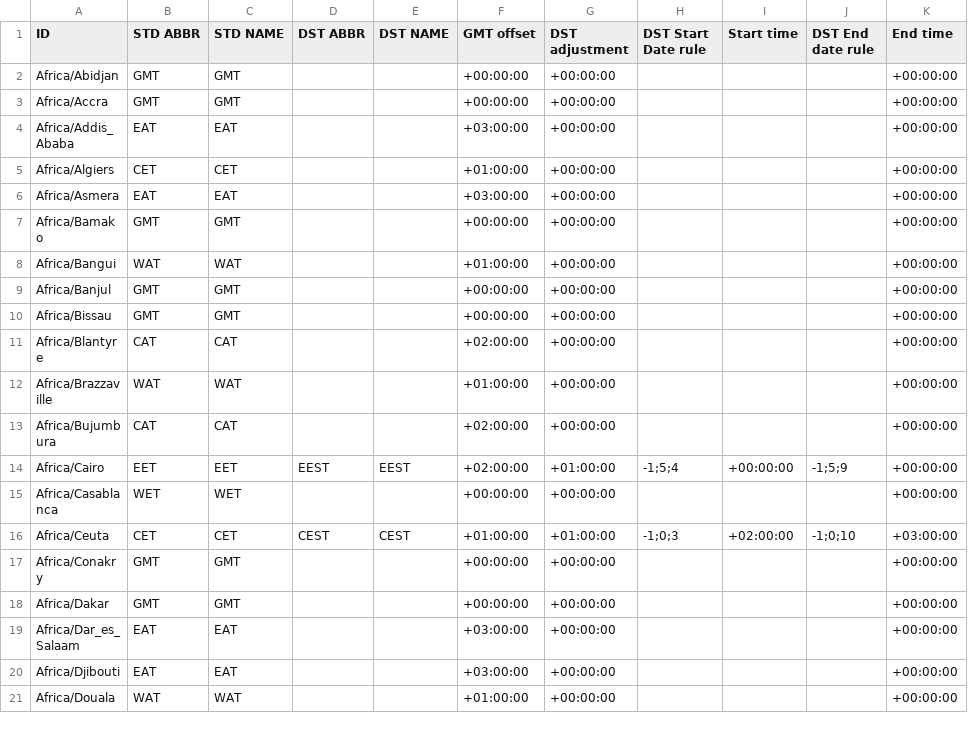
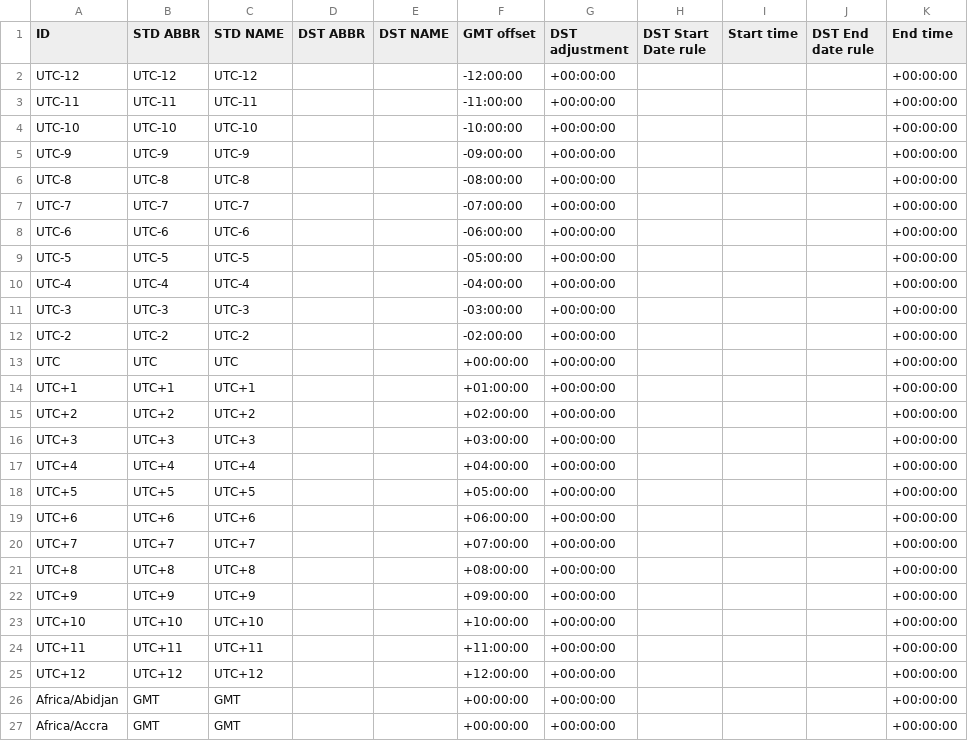
Before and after one commit to SP8EBC/ParaGADACZ, a CSV file: doc/date_time_zonespec.csv, drawn as a sheet; only a part is shown; the shorter side is filled out with more unchanged rows; the diff names each change by its address in the sheet, - before the commit and + after, or states it on an @@ line.

Commit message:
Parsing email date & time and converting that crap to UTC epoch timestamp finally works

```diff
--- a/doc/date_time_zonespec.csv
+++ b/doc/date_time_zonespec.csv
+row 2: UTC-12 | UTC-12 | UTC-12 |  |  | -12:00:00 | +00:00:00 |  |  |  | +00:00:00
+row 3: UTC-11 | UTC-11 | UTC-11 |  |  | -11:00:00 | +00:00:00 |  |  |  | +00:00:00
+row 4: UTC-10 | UTC-10 | UTC-10 |  |  | -10:00:00 | +00:00:00 |  |  |  | +00:00:00
+row 5: UTC-9 | UTC-9 | UTC-9 |  |  | -09:00:00 | +00:00:00 |  |  |  | +00:00:00
+row 6: UTC-8 | UTC-8 | UTC-8 |  |  | -08:00:00 | +00:00:00 |  |  |  | +00:00:00
+row 7: UTC-7 | UTC-7 | UTC-7 |  |  | -07:00:00 | +00:00:00 |  |  |  | +00:00:00
+row 8: UTC-6 | UTC-6 | UTC-6 |  |  | -06:00:00 | +00:00:00 |  |  |  | +00:00:00
+row 9: UTC-5 | UTC-5 | UTC-5 |  |  | -05:00:00 | +00:00:00 |  |  |  | +00:00:00
+row 10: UTC-4 | UTC-4 | UTC-4 |  |  | -04:00:00 | +00:00:00 |  |  |  | +00:00:00
+row 11: UTC-3 | UTC-3 | UTC-3 |  |  | -03:00:00 | +00:00:00 |  |  |  | +00:00:00
+row 12: UTC-2 | UTC-2 | UTC-2 |  |  | -02:00:00 | +00:00:00 |  |  |  | +00:00:00
+row 13: UTC | UTC | UTC |  |  | +00:00:00 | +00:00:00 |  |  |  | +00:00:00
+row 14: UTC+1 | UTC+1 | UTC+1 |  |  | +01:00:00 | +00:00:00 |  |  |  | +00:00:00
+row 15: UTC+2 | UTC+2 | UTC+2 |  |  | +02:00:00 | +00:00:00 |  |  |  | +00:00:00
+row 16: UTC+3 | UTC+3 | UTC+3 |  |  | +03:00:00 | +00:00:00 |  |  |  | +00:00:00
+row 17: UTC+4 | UTC+4 | UTC+4 |  |  | +04:00:00 | +00:00:00 |  |  |  | +00:00:00
+row 18: UTC+5 | UTC+5 | UTC+5 |  |  | +05:00:00 | +00:00:00 |  |  |  | +00:00:00
+row 19: UTC+6 | UTC+6 | UTC+6 |  |  | +06:00:00 | +00:00:00 |  |  |  | +00:00:00
+row 20: UTC+7 | UTC+7 | UTC+7 |  |  | +07:00:00 | +00:00:00 |  |  |  | +00:00:00
+row 21: UTC+8 | UTC+8 | UTC+8 |  |  | +08:00:00 | +00:00:00 |  |  |  | +00:00:00
+row 22: UTC+9 | UTC+9 | UTC+9 |  |  | +09:00:00 | +00:00:00 |  |  |  | +00:00:00
+row 23: UTC+10 | UTC+10 | UTC+10 |  |  | +10:00:00 | +00:00:00 |  |  |  | +00:00:00
+row 24: UTC+11 | UTC+11 | UTC+11 |  |  | +11:00:00 | +00:00:00 |  |  |  | +00:00:00
+row 25: UTC+12 | UTC+12 | UTC+12 |  |  | +12:00:00 | +00:00:00 |  |  |  | +00:00:00
```
Also changed, not shown: 6 other files.
